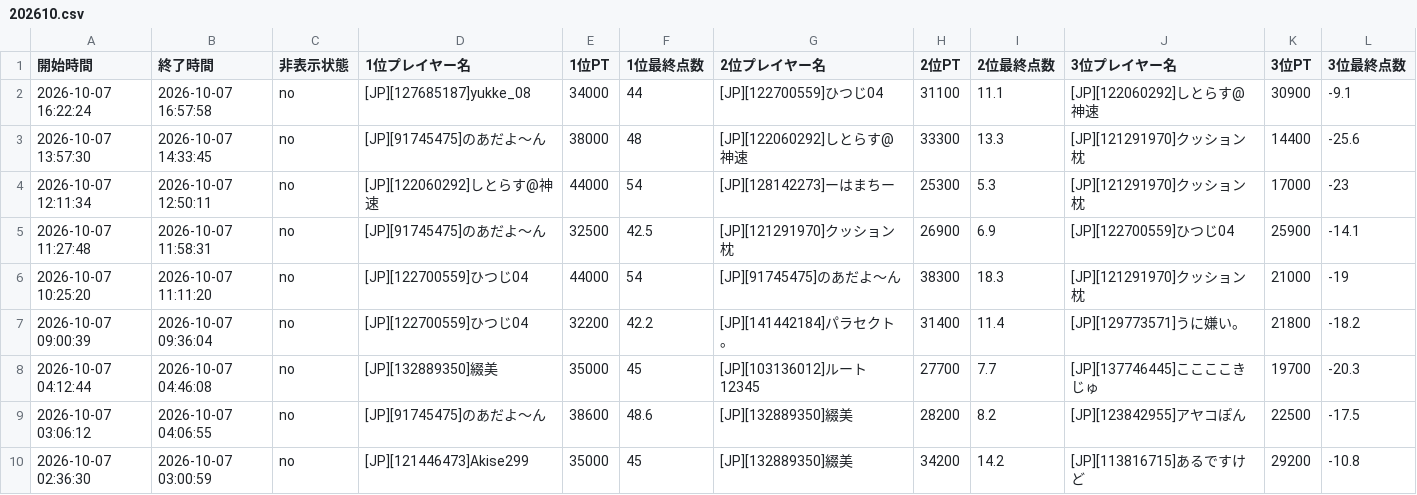
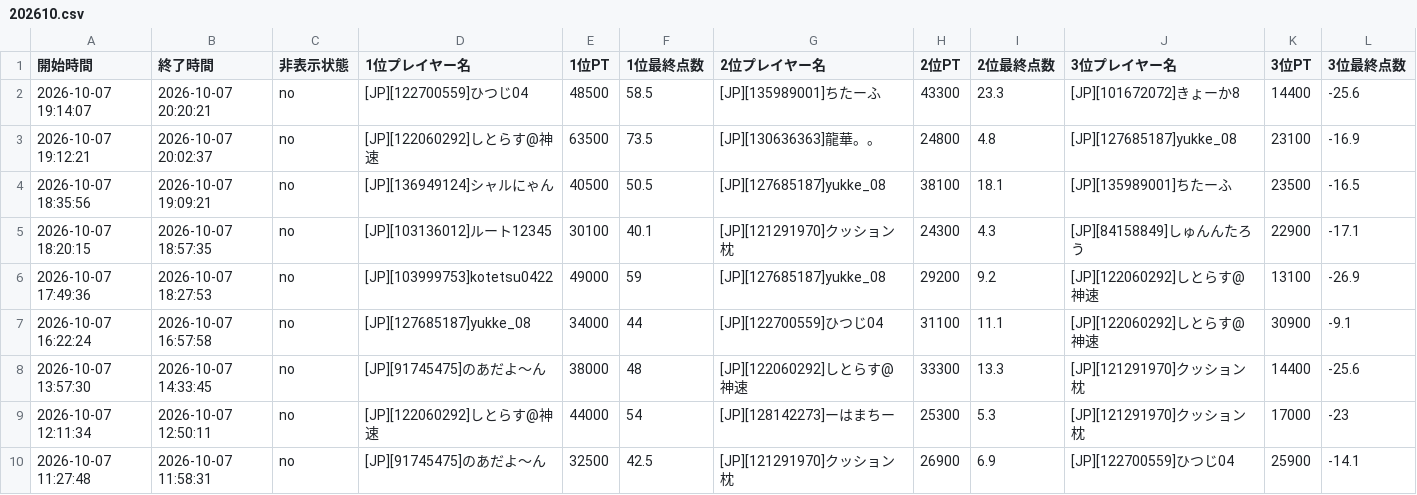
Before and after one commit to monoqlo-league/monoqlo-data, a CSV file: 202610.csv, drawn as a sheet; only a part is shown; the shorter side is filled out with more unchanged rows; rows hold the shown columns only; the diff names each change by its address in the sheet, - before the commit and + after, or states it on an @@ line.

Commit message:
Add files via upload

```diff
--- a/202610.csv
+++ b/202610.csv
+row 2: 2026-10-07 19:14:07 | 2026-10-07 20:20:21 | no | [JP][122700559]ひつじ04 | 48500 | 58.5 | [JP][135989001]ちたーふ | 43300 | 23.3 | [JP][101672072]きょーか8 | 14400 | -25.6
+row 3: 2026-10-07 19:12:21 | 2026-10-07 20:02:37 | no | [JP][122060292]しとらす@神速 | 63500 | 73.5 | [JP][130636363]龍華。。 | 24800 | 4.8 | [JP][127685187]yukke_08 | 23100 | -16.9
+row 4: 2026-10-07 18:35:56 | 2026-10-07 19:09:21 | no | [JP][136949124]シャルにゃん | 40500 | 50.5 | [JP][127685187]yukke_08 | 38100 | 18.1 | [JP][135989001]ちたーふ | 23500 | -16.5
+row 5: 2026-10-07 18:20:15 | 2026-10-07 18:57:35 | no | [JP][103136012]ルート12345 | 30100 | 40.1 | [JP][121291970]クッション枕 | 24300 | 4.3 | [JP][84158849]しゅんんたろう | 22900 | -17.1
+row 6: 2026-10-07 17:49:36 | 2026-10-07 18:27:53 | no | [JP][103999753]kotetsu0422 | 49000 | 59 | [JP][127685187]yukke_08 | 29200 | 9.2 | [JP][122060292]しとらす@神速 | 13100 | -26.9
```
